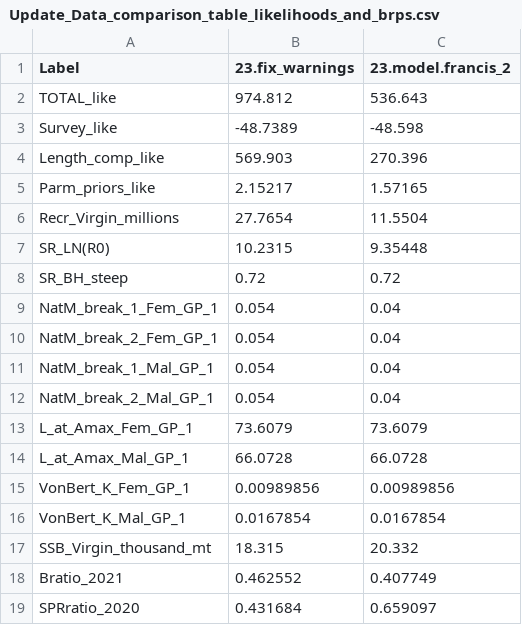
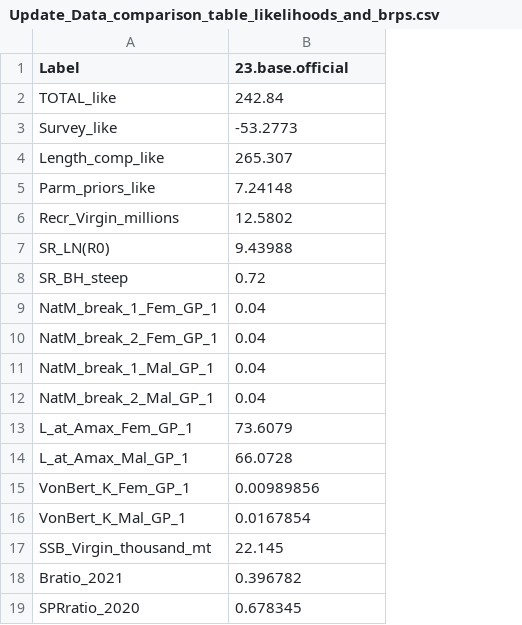
Before and after one commit to pfmc-assessments/shortspine_thornyhead_2023, a CSV file: doc/FinalTables/Model/Update_Data_comparison_table_likelihoods_and_brps.csv, drawn as a sheet; removed rows and columns are numbered as before the commit, all else as after; the diff names each change by its address in the sheet, - before the commit and + after, or states it on an @@ line.

```diff
--- a/doc/FinalTables/Model/Update_Data_comparison_table_likelihoods_and_brps.csv
+++ b/doc/FinalTables/Model/Update_Data_comparison_table_likelihoods_and_brps.csv
-column B (23.fix_warnings), rows 2-19: 974.812 | -48.7389 | 569.903 | 2.15217 | 27.7654 | 10.2315 | 0.72 | 0.054 | 0.054 | 0.054 | 0.054 | 73.6079 | 66.0728 | 0.00989856 | 0.0167854 | 18.315 | 0.462552 | 0.431684
-B1: 23.model.francis_2
+B1: 23.base.official
-B2 (23.base.official): 536.643
+B2 (23.base.official): 242.84
-B3 (23.base.official): -48.598
+B3 (23.base.official): -53.2773
-B4 (23.base.official): 270.396
+B4 (23.base.official): 265.307
-B5 (23.base.official): 1.57165
+B5 (23.base.official): 7.24148
-B6 (23.base.official): 11.5504
+B6 (23.base.official): 12.5802
-B7 (23.base.official): 9.35448
+B7 (23.base.official): 9.43988
-B17 (23.base.official): 20.332
+B17 (23.base.official): 22.145
-B18 (23.base.official): 0.407749
+B18 (23.base.official): 0.396782
-B19 (23.base.official): 0.659097
+B19 (23.base.official): 0.678345
```
Also changed, not shown: model/Sensitivity_Anal/Base_Model/5.23_Official_Base/1_23.base.official/run/tables/Catches_All_Years.csv, model/Sensitivity_Anal/Base_Model/5.23_Official_Base/1_23.base.official/run/tables/TimeSeries.csv, 34 other files.
